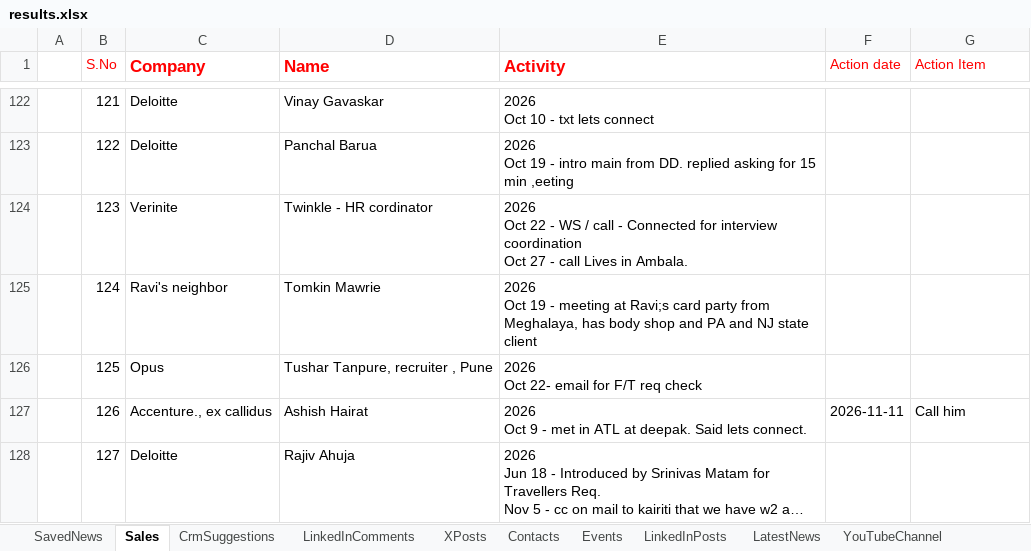
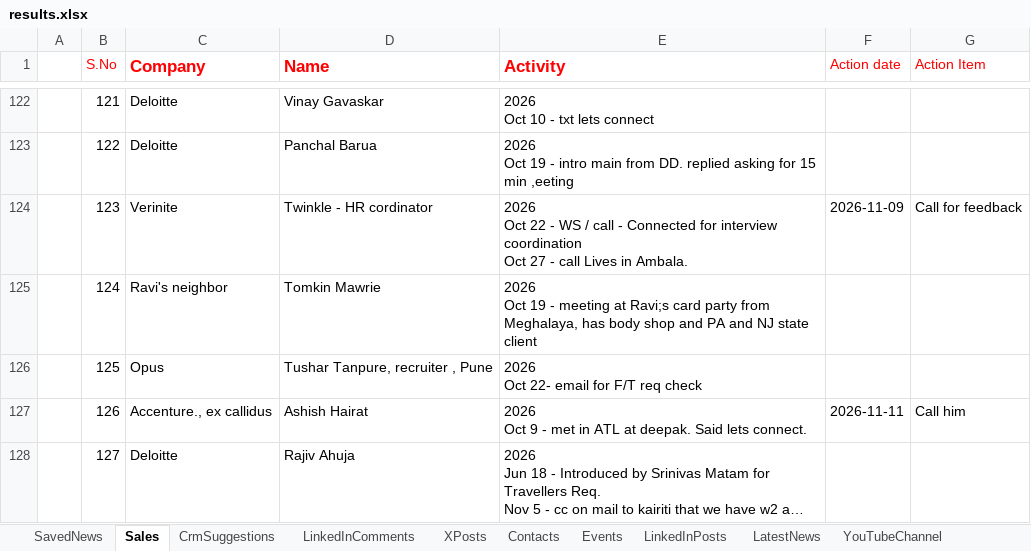
Before and after one commit to arbrainbolt-sudo/contact-agent, an Excel workbook: results.xlsx, sheet Sales, drawn as a sheet; only a part is shown, gaps mark what is left out; long unchanged cells end in …; values as stored, in another font and other column widths than the file's, no borders; the diff names each change by its address in the sheet, - before the commit and + after, or states it on an @@ line.

```diff
--- a/results.xlsx (sheet Sales)
+++ b/results.xlsx (sheet Sales)
-F124 (Action date): (empty)
+F124 (Action date): 2026-11-09
-G124 (Action Item): (empty)
+G124 (Action Item): Call for feedback
```
Also changed, not shown: results_backup.xlsx, 2 other files.
